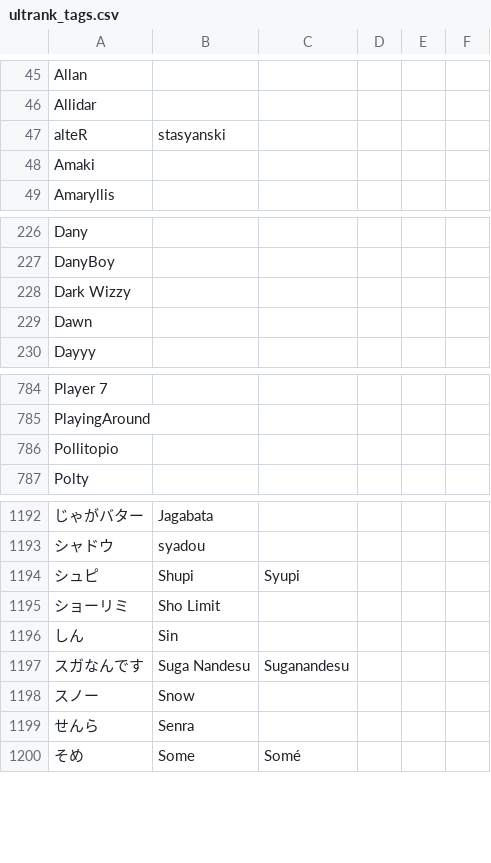
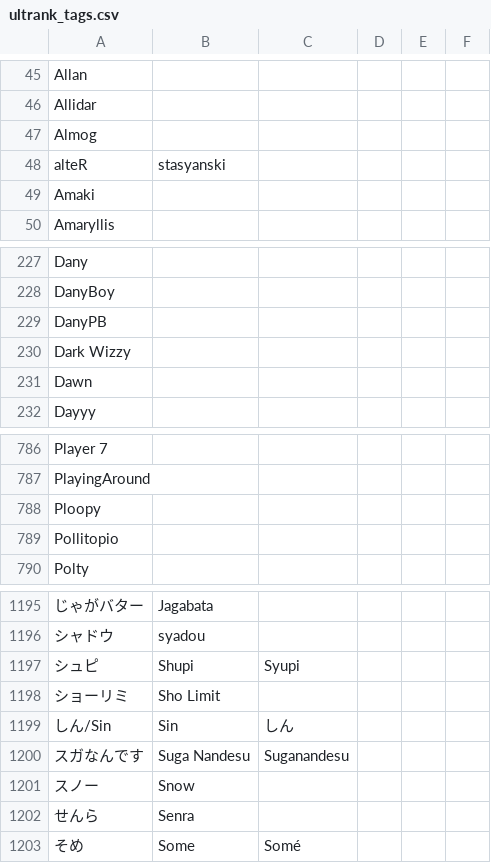
Before and after one commit to kenniky/ultrank-scoring, a CSV file: ultrank_tags.csv, drawn as a sheet; only a part is shown, gaps mark what is left out; removed rows and columns are numbered as before the commit, all else as after; the diff names each change by its address in the sheet, - before the commit and + after, or states it on an @@ line.

```diff
--- a/ultrank_tags.csv
+++ b/ultrank_tags.csv
+row 47: Almog
+row 229: DanyPB
+row 788: Ploopy
-row 1196: しん | Sin
+row 1199: しん/Sin | Sin | しん
```
Also changed, not shown: ultrank_players.csv, 1 other file.
